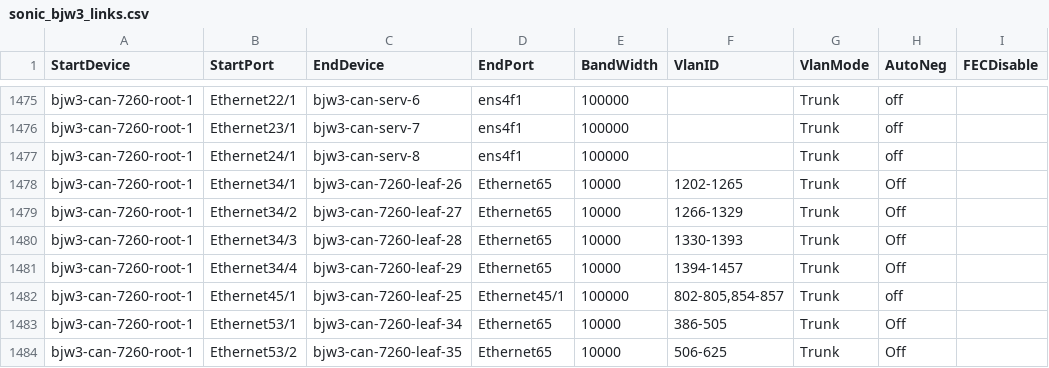
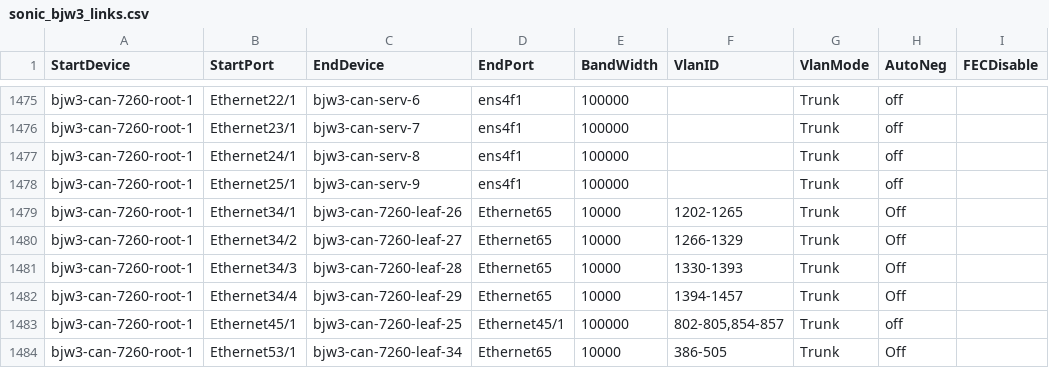
Before and after one commit to sakshamkhurana21/sonic-mgmt, a CSV file: ansible/files/sonic_bjw3_links.csv, drawn as a sheet; only a part is shown, gaps mark what is left out; the shorter side is filled out with more unchanged rows.

```diff
--- a/ansible/files/sonic_bjw3_links.csv
+++ b/ansible/files/sonic_bjw3_links.csv
@@ -1477,2 +1477,3 @@ bjw3-can-7260-root-1,Ethernet23/1,bjw3-can-serv-7,ens4f1,100000,,Trunk,off,
 bjw3-can-7260-root-1,Ethernet24/1,bjw3-can-serv-8,ens4f1,100000,,Trunk,off,
+bjw3-can-7260-root-1,Ethernet25/1,bjw3-can-serv-9,ens4f1,100000,,Trunk,off,
 bjw3-can-7260-root-1,Ethernet34/1,bjw3-can-7260-leaf-26,Ethernet65,10000,1202-1265,Trunk,Off,
```
Also changed, not shown: ansible/files/sonic_bjw3_bmc_links.csv, ansible/files/sonic_bjw3_devices.csv, 7 other files.
